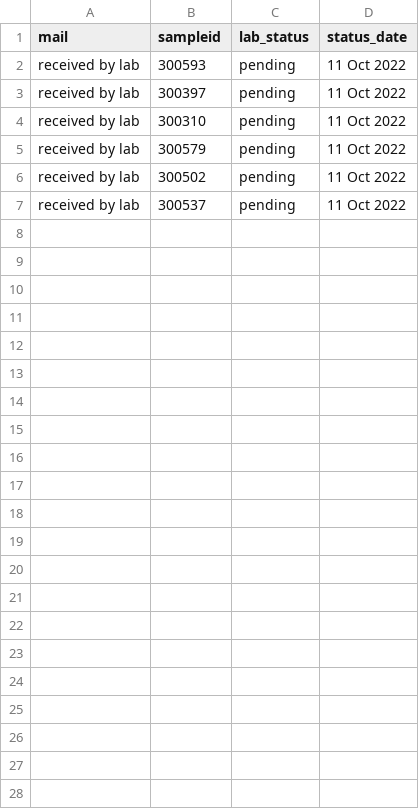
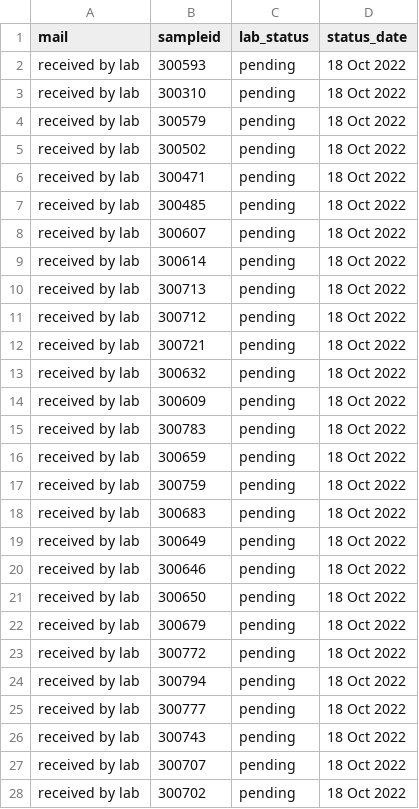
Before and after one commit to opioiddatalab/drugchecking, a CSV file: status/pending.csv, drawn as a sheet.

Commit message:
updates to chem dict and pending

```diff
--- a/status/pending.csv
+++ b/status/pending.csv
@@ -1,7 +1,28 @@
 mail,sampleid,lab_status,status_date
-"received by lab","300593","pending","11 Oct 2022"
-"received by lab","300397","pending","11 Oct 2022"
-"received by lab","300310","pending","11 Oct 2022"
-"received by lab","300579","pending","11 Oct 2022"
-"received by lab","300502","pending","11 Oct 2022"
-"received by lab","300537","pending","11 Oct 2022"
+"received by lab","300593","pending","18 Oct 2022"
+"received by lab","300310","pending","18 Oct 2022"
+"received by lab","300579","pending","18 Oct 2022"
+"received by lab","300502","pending","18 Oct 2022"
+"received by lab","300471","pending","18 Oct 2022"
+"received by lab","300485","pending","18 Oct 2022"
+"received by lab","300607","pending","18 Oct 2022"
+"received by lab","300614","pending","18 Oct 2022"
+"received by lab","300713","pending","18 Oct 2022"
+"received by lab","300712","pending","18 Oct 2022"
+"received by lab","300721","pending","18 Oct 2022"
+"received by lab","300632","pending","18 Oct 2022"
+"received by lab","300609","pending","18 Oct 2022"
+"received by lab","300783","pending","18 Oct 2022"
+"received by lab","300659","pending","18 Oct 2022"
+"received by lab","300759","pending","18 Oct 2022"
+"received by lab","300683","pending","18 Oct 2022"
+"received by lab","300649","pending","18 Oct 2022"
+"received by lab","300646","pending","18 Oct 2022"
+"received by lab","300650","pending","18 Oct 2022"
+"received by lab","300679","pending","18 Oct 2022"
+"received by lab","300772","pending","18 Oct 2022"
+"received by lab","300794","pending","18 Oct 2022"
+"received by lab","300777","pending","18 Oct 2022"
+"received by lab","300743","pending","18 Oct 2022"
+"received by lab","300707","pending","18 Oct 2022"
+"received by lab","300702","pending","18 Oct 2022"
```
Also changed, not shown: chemdictionary/chemdictionary.csv.
